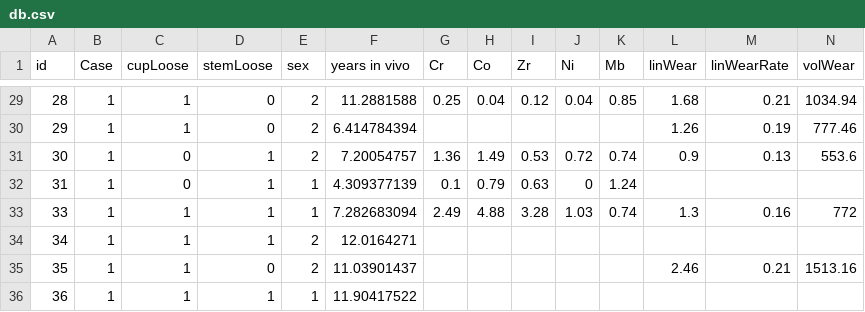
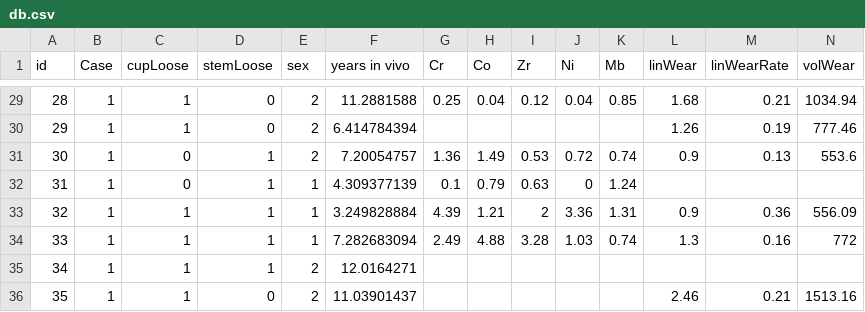
Before and after one commit to perfjes/mastern, a CSV file: root/data/db.csv, drawn as a sheet; only a part is shown, gaps mark what is left out; the shorter side is filled out with more unchanged rows; rows hold the shown columns only; the diff names each change by its address in the sheet, - before the commit and + after, or states it on an @@ line.

```diff
--- a/root/data/db.csv
+++ b/root/data/db.csv
+row 33: 32 | 1 | 1 | 1 | 1 | 3.249828884 | 4.39 | 1.21 | 2 | 3.36 | 1.31 | 0.9 | 0.36 | 556.09
```
Also changed, not shown: 32 other files.
